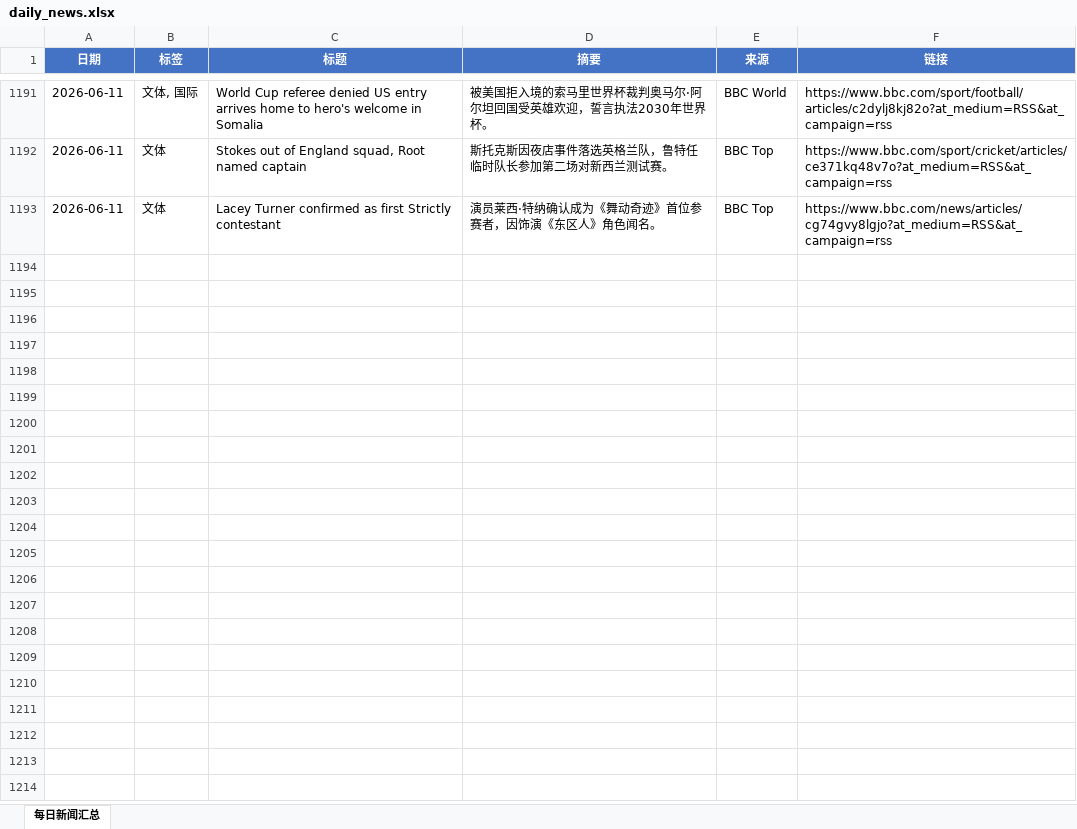
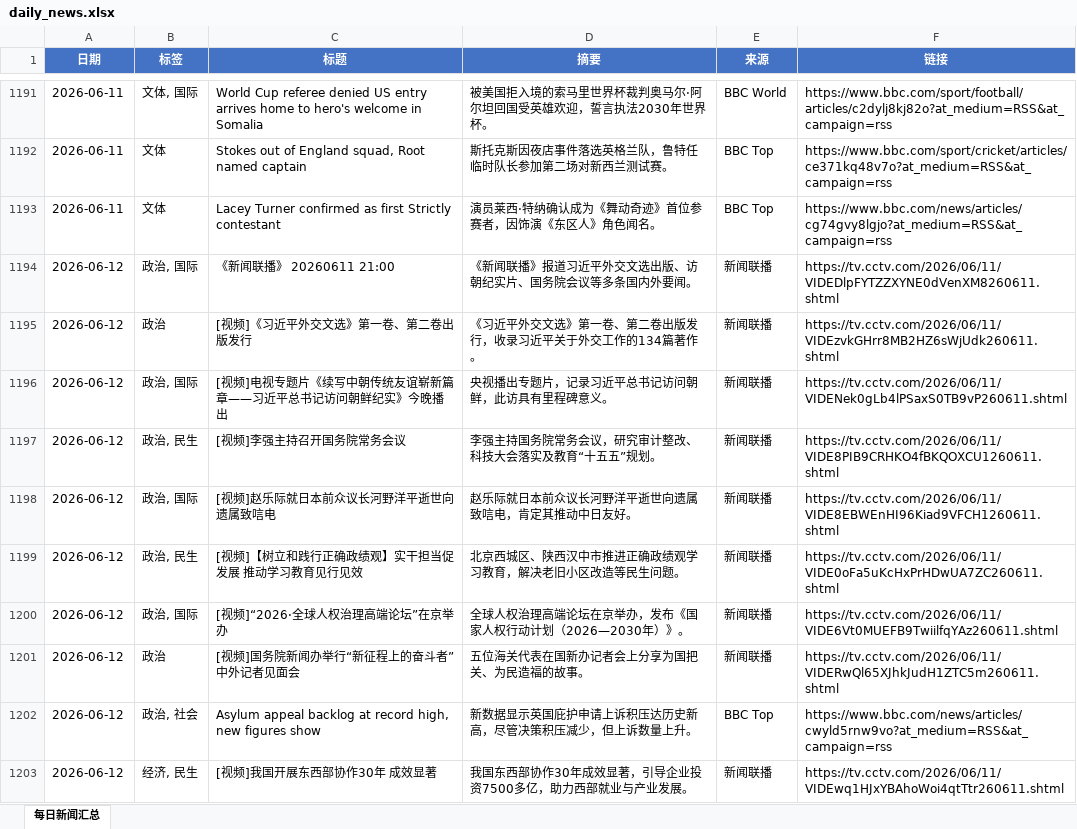
Before and after one commit to iorangejuice12138-lgtm/daily-news, an Excel workbook: data/daily_news.xlsx, sheet 每日新闻汇总, drawn as a sheet; only a part is shown, gaps mark what is left out; values as stored, in another font and other column widths than the file's, no borders; the diff covers the shown part only; the diff names each change by its address in the sheet, - before the commit and + after, or states it on an @@ line.

```diff
--- a/data/daily_news.xlsx (sheet 每日新闻汇总)
+++ b/data/daily_news.xlsx (sheet 每日新闻汇总)
+row 1194: 2026-06-12 | 政治, 国际 | 《新闻联播》 20260611 21:00 | 《新闻联播》报道习近平外交文选出版、访朝纪实片、国务院会议等多条国内外要闻。 | 新闻联播 | https://tv.cctv.com/2026/06/11/VIDEDlpFYTZZXYNE0dVenXM8260611.shtml
+row 1195: 2026-06-12 | 政治 | [视频]《习近平外交文选》第一卷、第二卷出版发行 | 《习近平外交文选》第一卷、第二卷出版发行，收录习近平关于外交工作的134篇著作。 | 新闻联播 | https://tv.cctv.com/2026/06/11/VIDEzvkGHrr8MB2HZ6sWjUdk260611.shtml
+row 1196: 2026-06-12 | 政治, 国际 | [视频]电视专题片《续写中朝传统友谊崭新篇章——习近平总书记访问朝鲜纪实》今晚播出 | 央视播出专题片，记录习近平总书记访问朝鲜，此访具有里程碑意义。 | 新闻联播 | https://tv.cctv.com/2026/06/11/VIDENek0gLb4lPSaxS0TB9vP260611.shtml
+row 1197: 2026-06-12 | 政治, 民生 | [视频]李强主持召开国务院常务会议 | 李强主持国务院常务会议，研究审计整改、科技大会落实及教育“十五五”规划。 | 新闻联播 | https://tv.cctv.com/2026/06/11/VIDE8PIB9CRHKO4fBKQOXCU1260611.shtml
+row 1198: 2026-06-12 | 政治, 国际 | [视频]赵乐际就日本前众议长河野洋平逝世向遗属致唁电 | 赵乐际就日本前众议长河野洋平逝世向遗属致唁电，肯定其推动中日友好。 | 新闻联播 | https://tv.cctv.com/2026/06/11/VIDE8EBWEnHI96Kiad9VFCH1260611.shtml
+row 1199: 2026-06-12 | 政治, 民生 | [视频]【树立和践行正确政绩观】实干担当促发展 推动学习教育见行见效 | 北京西城区、陕西汉中市推进正确政绩观学习教育，解决老旧小区改造等民生问题。 | 新闻联播 | https://tv.cctv.com/2026/06/11/VIDE0oFa5uKcHxPrHDwUA7ZC260611.shtml
+row 1200: 2026-06-12 | 政治, 国际 | [视频]“2026·全球人权治理高端论坛”在京举办 | 全球人权治理高端论坛在京举办，发布《国家人权行动计划（2026—2030年）》。 | 新闻联播 | https://tv.cctv.com/2026/06/11/VIDE6Vt0MUEFB9TwiilfqYAz260611.shtml
+row 1201: 2026-06-12 | 政治 | [视频]国务院新闻办举行“新征程上的奋斗者”中外记者见面会 | 五位海关代表在国新办记者会上分享为国把关、为民造福的故事。 | 新闻联播 | https://tv.cctv.com/2026/06/11/VIDERwQl65XJhkJudH1ZTC5m260611.shtml
+row 1202: 2026-06-12 | 政治, 社会 | Asylum appeal backlog at record high, new figures show | 新数据显示英国庇护申请上诉积压达历史新高，尽管决策积压减少，但上诉数量上升。 | BBC Top | https://www.bbc.com/news/articles/cwyld5rnw9vo?at_medium=RSS&at_campaign=rss
+row 1203: 2026-06-12 | 经济, 民生 | [视频]我国开展东西部协作30年 成效显著 | 我国东西部协作30年成效显著，引导企业投资7500多亿，助力西部就业与产业发展。 | 新闻联播 | https://tv.cctv.com/2026/06/11/VIDEwq1HJxYBAhoWoi4qtTtr260611.shtml
```
Also changed, not shown: 19 added rows elsewhere in this sheet, 1 other file.
